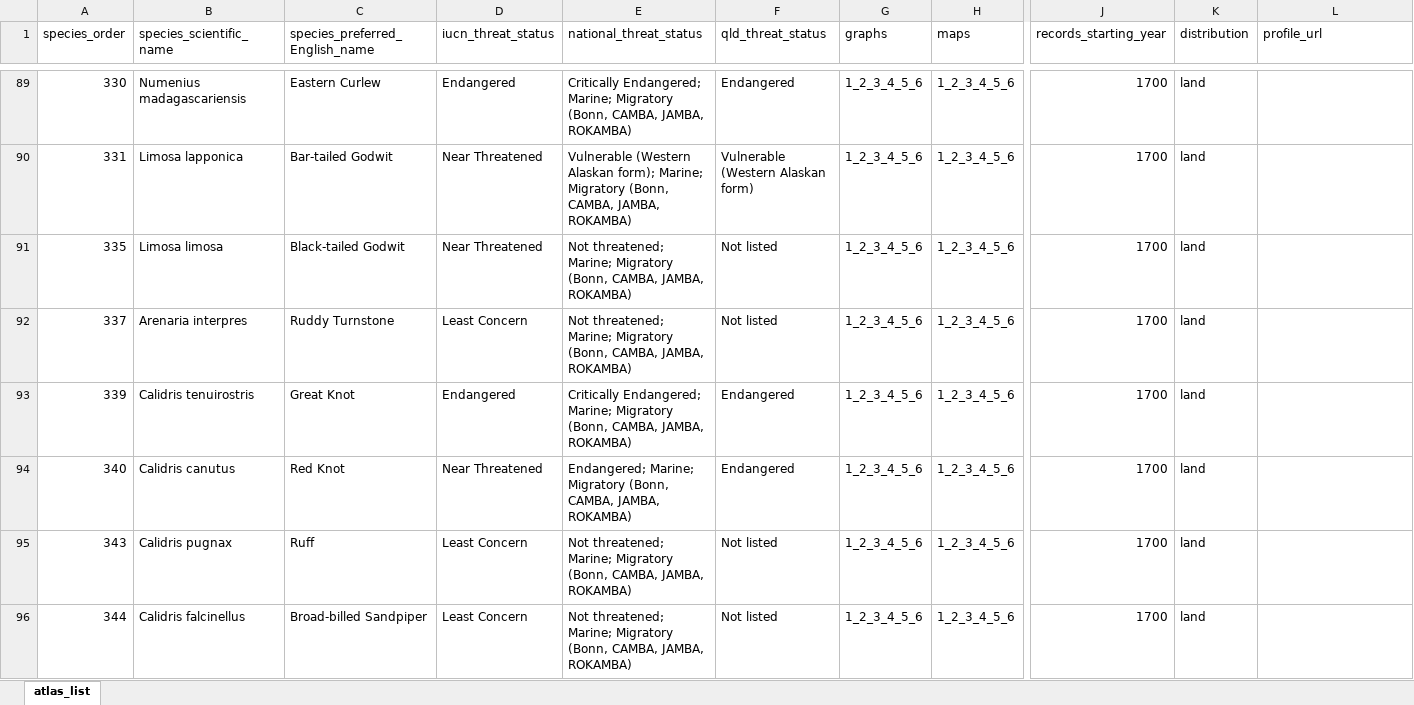
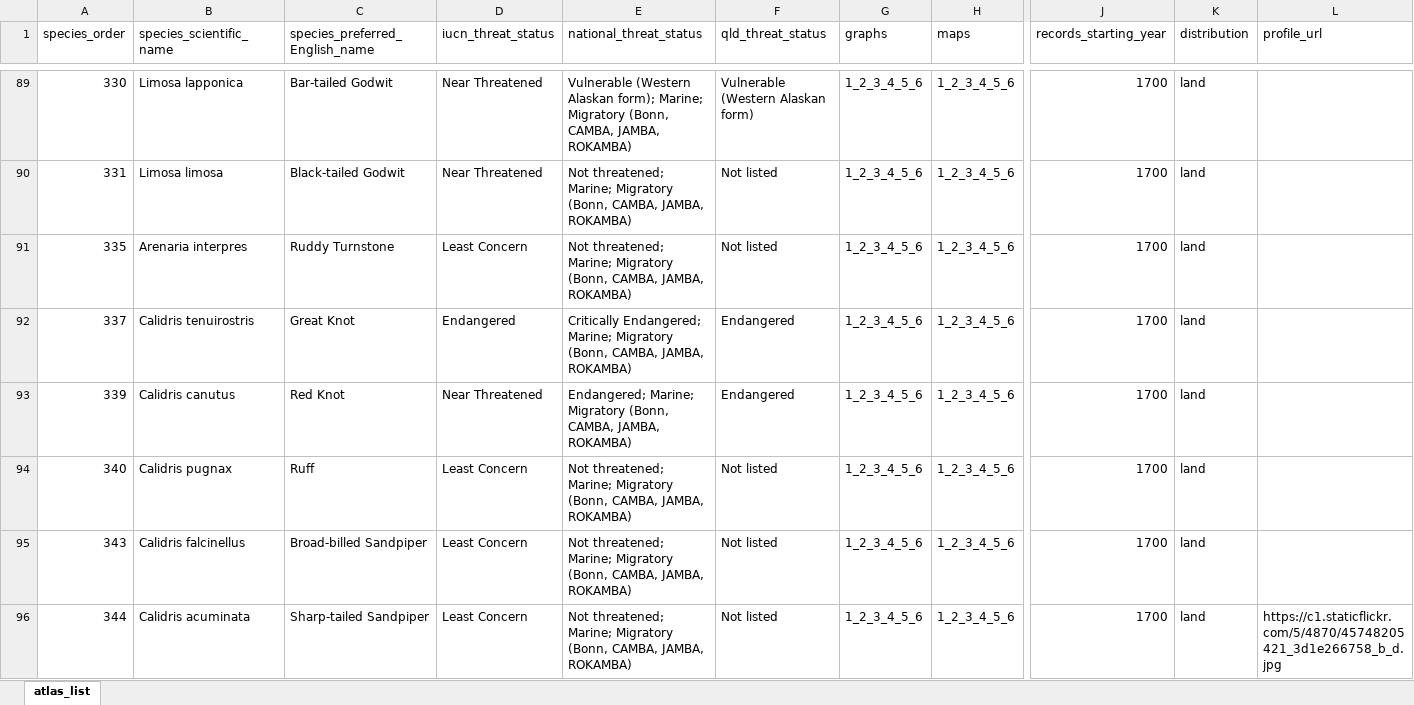
Before and after one commit to bird-team/brisbane-bird-atlas, an Excel workbook: data/species/atlas_list.xlsx, sheet atlas_list, drawn as a sheet; only a part is shown, gaps mark what is left out; values as stored, in another font and other column widths than the file's, no borders; the diff covers the shown part only; the diff names each change by its address in the sheet, - before the commit and + after, or states it on an @@ line.

Commit message:
Remove American Golden Plover from Species List

```diff
--- a/data/species/atlas_list.xlsx (sheet atlas_list)
+++ b/data/species/atlas_list.xlsx (sheet atlas_list)
-B89 (species_scientific_name): Numenius madagascariensis
+B89 (species_scientific_name): Limosa lapponica
-C89 (species_preferred_English_name): Eastern Curlew
+C89 (species_preferred_English_name): Bar-tailed Godwit
-D89 (iucn_threat_status): Endangered
+D89 (iucn_threat_status): Near Threatened
-E89 (national_threat_status): Critically Endangered; Marine; Migratory…
+E89 (national_threat_status): Vulnerable (Western Alaskan form); Marine; Migratory…
-F89 (qld_threat_status): Endangered
+F89 (qld_threat_status): Vulnerable (Western Alaskan form)
-B90 (species_scientific_name): Limosa lapponica
+B90 (species_scientific_name): Limosa limosa
-C90 (species_preferred_English_name): Bar-tailed Godwit
+C90 (species_preferred_English_name): Black-tailed Godwit
-E90 (national_threat_status): Vulnerable (Western Alaskan form); Marine; Migratory…
+E90 (national_threat_status): Not threatened; Marine; Migratory…
-F90 (qld_threat_status): Vulnerable (Western Alaskan form)
+F90 (qld_threat_status): Not listed
-B91 (species_scientific_name): Limosa limosa
+B91 (species_scientific_name): Arenaria interpres
-C91 (species_preferred_English_name): Black-tailed Godwit
+C91 (species_preferred_English_name): Ruddy Turnstone
-D91 (iucn_threat_status): Near Threatened
+D91 (iucn_threat_status): Least Concern
-B92 (species_scientific_name): Arenaria interpres
+B92 (species_scientific_name): Calidris tenuirostris
-C92 (species_preferred_English_name): Ruddy Turnstone
+C92 (species_preferred_English_name): Great Knot
-D92 (iucn_threat_status): Least Concern
+D92 (iucn_threat_status): Endangered
-E92 (national_threat_status): Not threatened; Marine; Migratory…
+E92 (national_threat_status): Critically Endangered; Marine; Migratory…
-F92 (qld_threat_status): Not listed
+F92 (qld_threat_status): Endangered
-B93 (species_scientific_name): Calidris tenuirostris
+B93 (species_scientific_name): Calidris canutus
-C93 (species_preferred_English_name): Great Knot
+C93 (species_preferred_English_name): Red Knot
-D93 (iucn_threat_status): Endangered
+D93 (iucn_threat_status): Near Threatened
-E93 (national_threat_status): Critically Endangered; Marine;…
+E93 (national_threat_status): Endangered; Marine;…
-B94 (species_scientific_name): Calidris canutus
+B94 (species_scientific_name): Calidris pugnax
-C94 (species_preferred_English_name): Red Knot
+C94 (species_preferred_English_name): Ruff
-D94 (iucn_threat_status): Near Threatened
+D94 (iucn_threat_status): Least Concern
-E94 (national_threat_status): Endangered; Marine; Migratory…
+E94 (national_threat_status): Not threatened; Marine; Migratory…
-F94 (qld_threat_status): Endangered
+F94 (qld_threat_status): Not listed
-B95 (species_scientific_name): Calidris pugnax
+B95 (species_scientific_name): Calidris falcinellus
-C95 (species_preferred_English_name): Ruff
+C95 (species_preferred_English_name): Broad-billed Sandpiper
-B96 (species_scientific_name): Calidris falcinellus
+B96 (species_scientific_name): Calidris acuminata
-C96 (species_preferred_English_name): Broad-billed Sandpiper
+C96 (species_preferred_English_name): Sharp-tailed Sandpiper
-L96 (profile_url): (empty)
+L96 (profile_url): https://c1.staticflickr.com/5/4870/45748205421_3d1e266758_b_d.jpg
```
Also changed, not shown: 869 edited cells elsewhere in this sheet.
